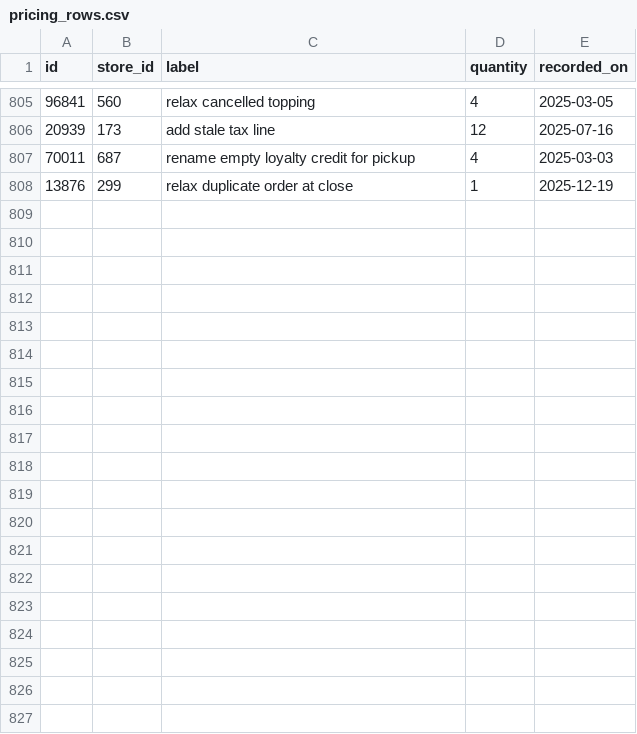
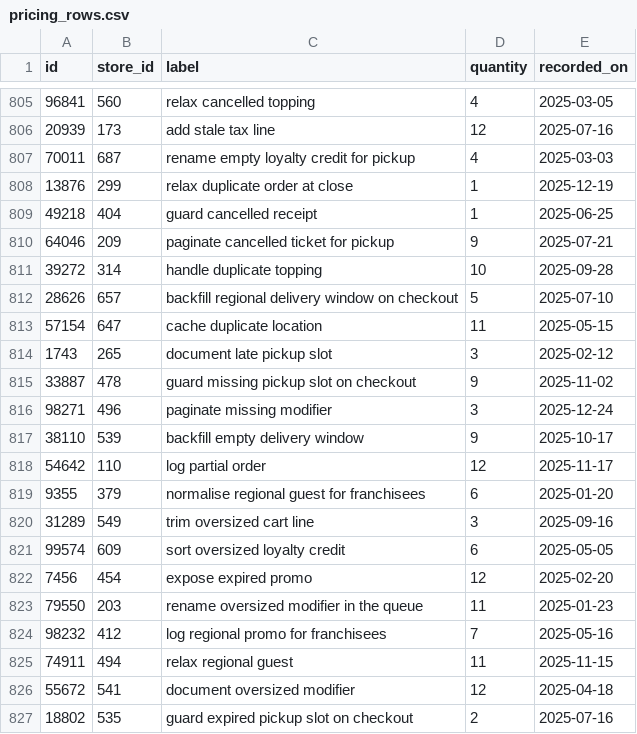
Before and after one commit to wwtdigital/copperpot-pricing-pipeline, a CSV file: seeds/generated/pricing_rows.csv, drawn as a sheet; only a part is shown, gaps mark what is left out; the diff covers the shown part only; the diff names each change by its address in the sheet, - before the commit and + after, or states it on an @@ line.

Commit message:
feat(pricing): dedupe partial kitchen ticket for franchisees (CPB-4180)

```diff
--- a/seeds/generated/pricing_rows.csv
+++ b/seeds/generated/pricing_rows.csv
+row 809: 49218 | 404 | guard cancelled receipt | 1 | 2025-06-25
+row 810: 64046 | 209 | paginate cancelled ticket for pickup | 9 | 2025-07-21
+row 811: 39272 | 314 | handle duplicate topping | 10 | 2025-09-28
+row 812: 28626 | 657 | backfill regional delivery window on checkout | 5 | 2025-07-10
+row 813: 57154 | 647 | cache duplicate location | 11 | 2025-05-15
+row 814: 1743 | 265 | document late pickup slot | 3 | 2025-02-12
+row 815: 33887 | 478 | guard missing pickup slot on checkout | 9 | 2025-11-02
+row 816: 98271 | 496 | paginate missing modifier | 3 | 2025-12-24
+row 817: 38110 | 539 | backfill empty delivery window | 9 | 2025-10-17
+row 818: 54642 | 110 | log partial order | 12 | 2025-11-17
+row 819: 9355 | 379 | normalise regional guest for franchisees | 6 | 2025-01-20
+row 820: 31289 | 549 | trim oversized cart line | 3 | 2025-09-16
+row 821: 99574 | 609 | sort oversized loyalty credit | 6 | 2025-05-05
+row 822: 7456 | 454 | expose expired promo | 12 | 2025-02-20
+row 823: 79550 | 203 | rename oversized modifier in the queue | 11 | 2025-01-23
+row 824: 98232 | 412 | log regional promo for franchisees | 7 | 2025-05-16
+row 825: 74911 | 494 | relax regional guest | 11 | 2025-11-15
+row 826: 55672 | 541 | document oversized modifier | 12 | 2025-04-18
+row 827: 18802 | 535 | guard expired pickup slot on checkout | 2 | 2025-07-16
```
Also changed, not shown: 11 added rows elsewhere in this file.
